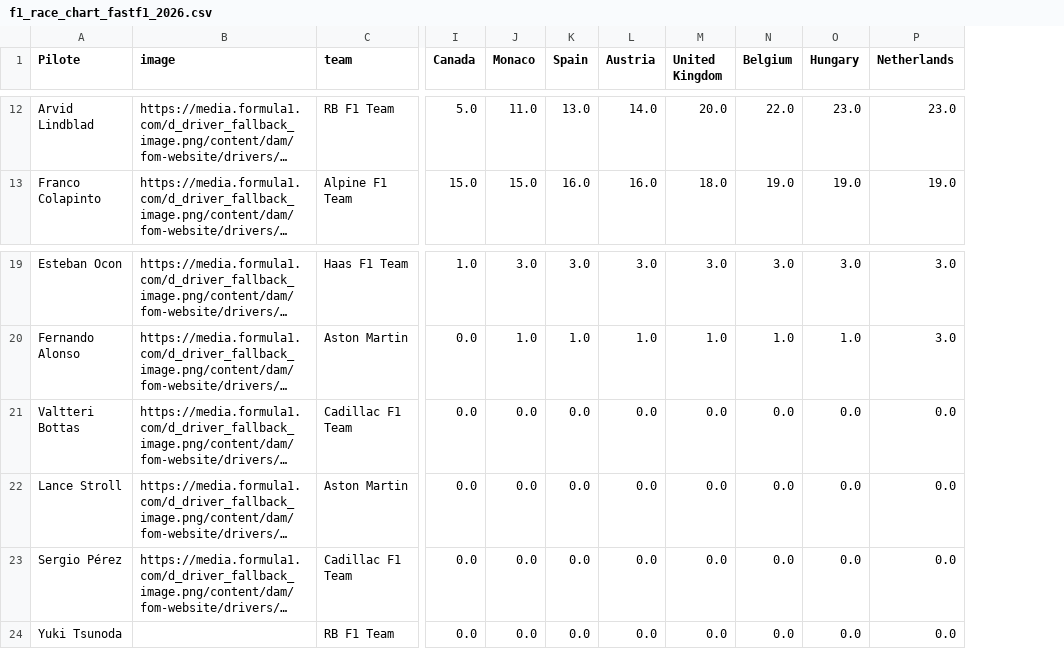
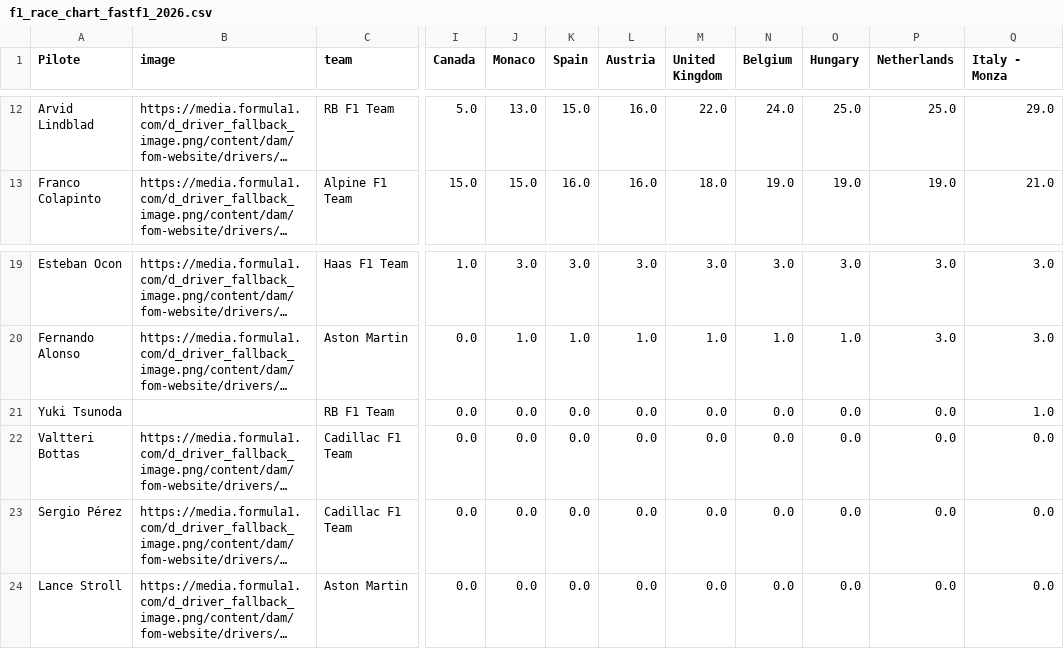
Before and after one commit to hericlibong/beautifullF1, a CSV file: docs/race_chart_builder/data/f1_race_chart_fastf1_2026.csv, drawn as a sheet; only a part is shown, gaps mark what is left out; long unchanged cells end in …; the diff covers the shown part only; the diff names each change by its address in the sheet, - before the commit and + after, or states it on an @@ line.

```diff
--- a/docs/race_chart_builder/data/f1_race_chart_fastf1_2026.csv
+++ b/docs/race_chart_builder/data/f1_race_chart_fastf1_2026.csv
+column Q (Italy - Monza), rows 12-13: 29.0 | 21.0; rows 19-20: 3.0 | 3.0; row 22: 0.0; row 24: 0.0
-J12 (Monaco): 11.0
+J12 (Monaco): 13.0
-K12 (Spain): 13.0
+K12 (Spain): 15.0
-L12 (Austria): 14.0
+L12 (Austria): 16.0
-M12 (United Kingdom): 20.0
+M12 (United Kingdom): 22.0
-N12 (Belgium): 22.0
+N12 (Belgium): 24.0
-O12 (Hungary): 23.0
+O12 (Hungary): 25.0
-P12 (Netherlands): 23.0
+P12 (Netherlands): 25.0
@@ row 24 moved to row 21: Yuki Tsunoda @@
```
Also changed, not shown: 28 edited cells elsewhere in this file, projects/race_chart_builder/outputs/f1_race_chart_fastf1_2026.csv, projects/race_chart_builder/web/data/f1_race_chart_fastf1_2026.csv, 7 other files.
